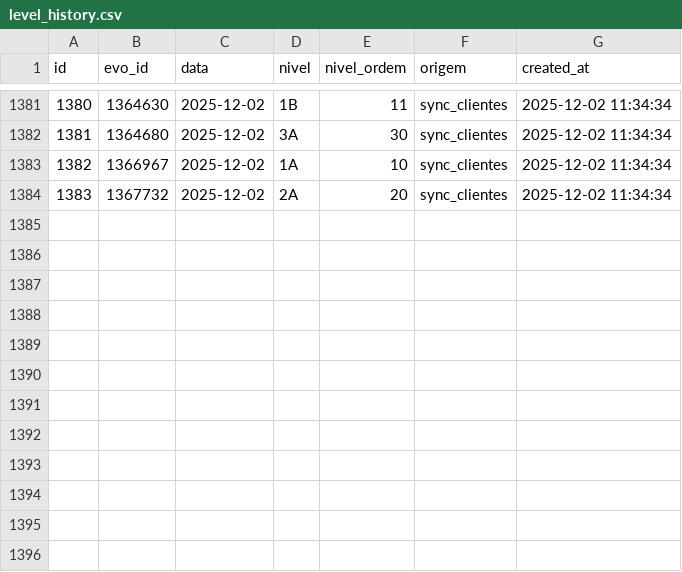
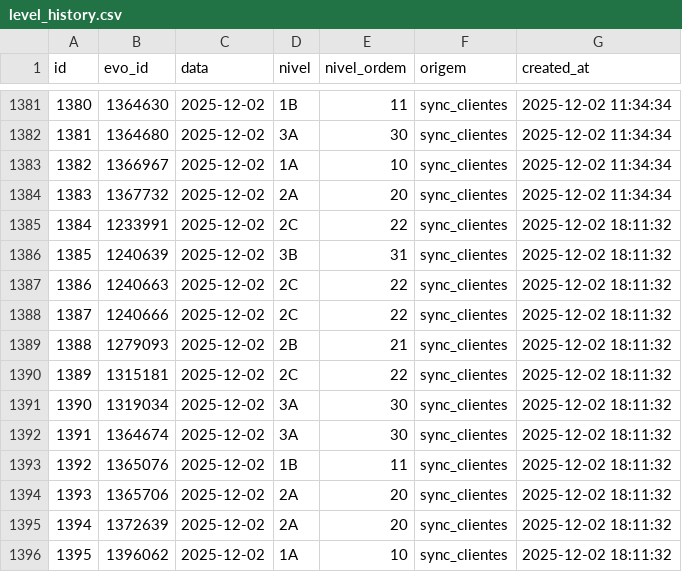
Before and after one commit to jpparizotto/Born---Dashboard, a CSV file: backups/level_history.csv, drawn as a sheet; only a part is shown, gaps mark what is left out.

Commit message:
Snapshot automático da tabela level_history

```diff
--- a/backups/level_history.csv
+++ b/backups/level_history.csv
@@ -1384 +1384,13 @@
 1383,1367732,2025-12-02,2A,20,sync_clientes,2025-12-02 11:34:34
+1384,1233991,2025-12-02,2C,22,sync_clientes,2025-12-02 18:11:32
+1385,1240639,2025-12-02,3B,31,sync_clientes,2025-12-02 18:11:32
+1386,1240663,2025-12-02,2C,22,sync_clientes,2025-12-02 18:11:32
+1387,1240666,2025-12-02,2C,22,sync_clientes,2025-12-02 18:11:32
+1388,1279093,2025-12-02,2B,21,sync_clientes,2025-12-02 18:11:32
+1389,1315181,2025-12-02,2C,22,sync_clientes,2025-12-02 18:11:32
+1390,1319034,2025-12-02,3A,30,sync_clientes,2025-12-02 18:11:32
+1391,1364674,2025-12-02,3A,30,sync_clientes,2025-12-02 18:11:32
+1392,1365076,2025-12-02,1B,11,sync_clientes,2025-12-02 18:11:32
+1393,1365706,2025-12-02,2A,20,sync_clientes,2025-12-02 18:11:32
+1394,1372639,2025-12-02,2A,20,sync_clientes,2025-12-02 18:11:32
+1395,1396062,2025-12-02,1A,10,sync_clientes,2025-12-02 18:11:32
```
